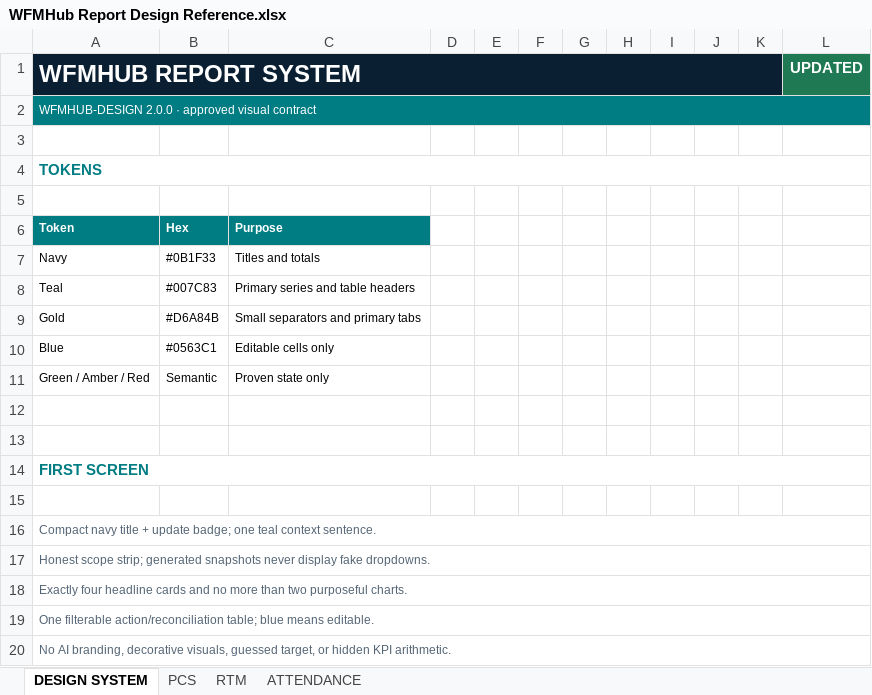
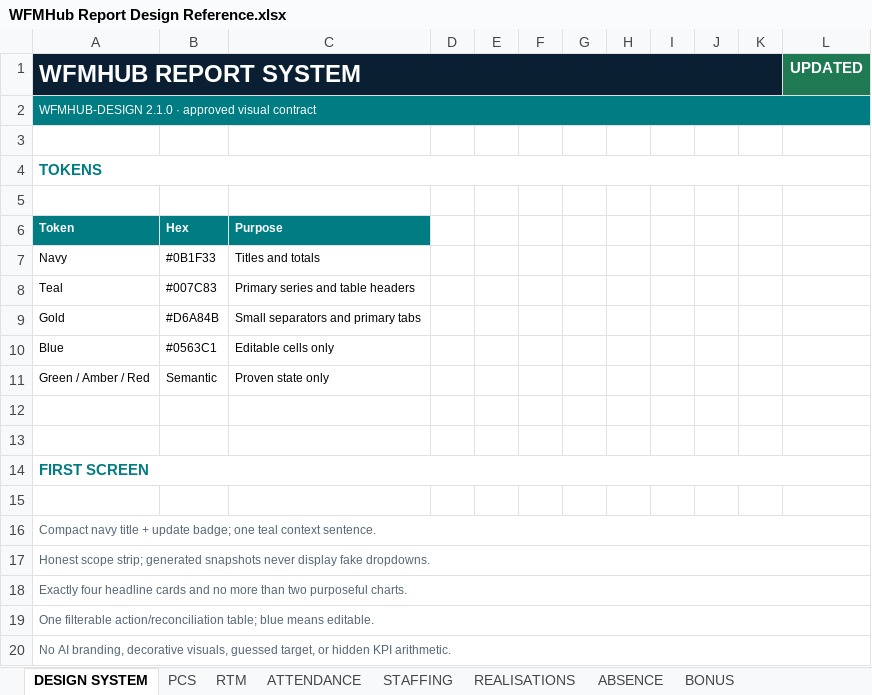
Before and after one commit to 44rive/WFMHub-Portable, an Excel workbook: docs/WFMHub Report Design Reference.xlsx, sheet DESIGN SYSTEM, drawn as a sheet; values as stored, in another font and other column widths than the file's, no borders; the diff names each change by its address in the sheet, - before the commit and + after, or states it on an @@ line.

Commit message:
feat: apply measured V2 design across reports

```diff
--- a/docs/WFMHub Report Design Reference.xlsx (sheet DESIGN SYSTEM)
+++ b/docs/WFMHub Report Design Reference.xlsx (sheet DESIGN SYSTEM)
+sheet tab: STAFFING
+sheet tab: REALISATIONS
+sheet tab: ABSENCE
+sheet tab: BONUS
-A2 (WFMHUB REPORT SYSTEM): WFMHUB-DESIGN 2.0.0 · approved…
+A2 (WFMHUB REPORT SYSTEM): WFMHUB-DESIGN 2.1.0 · approved…
```
Also changed, not shown: sheet RTM, sheet ATTENDANCE, sheet PCS, hidden cells, charts or pictures, 16 other files.
